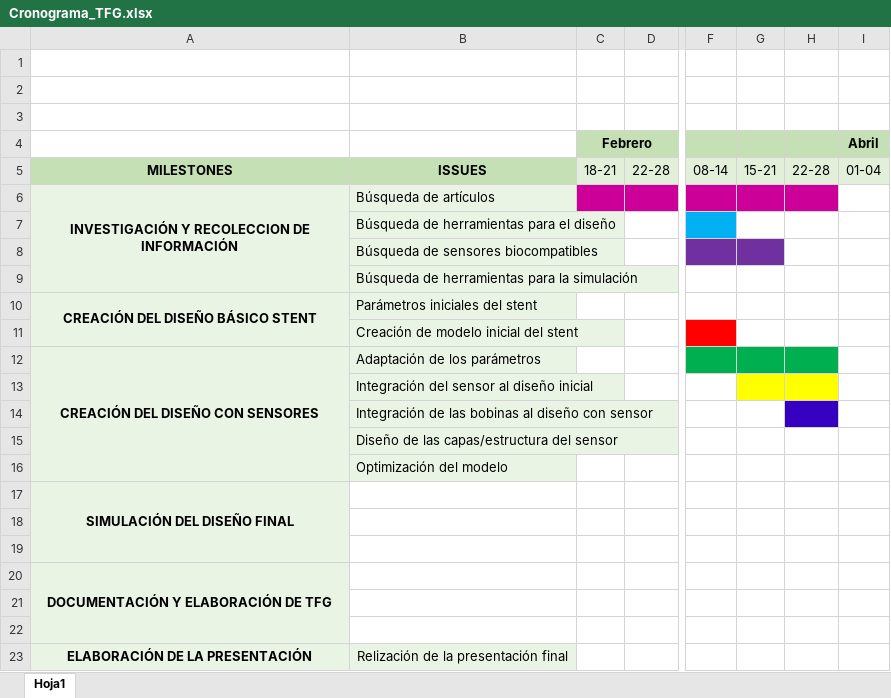
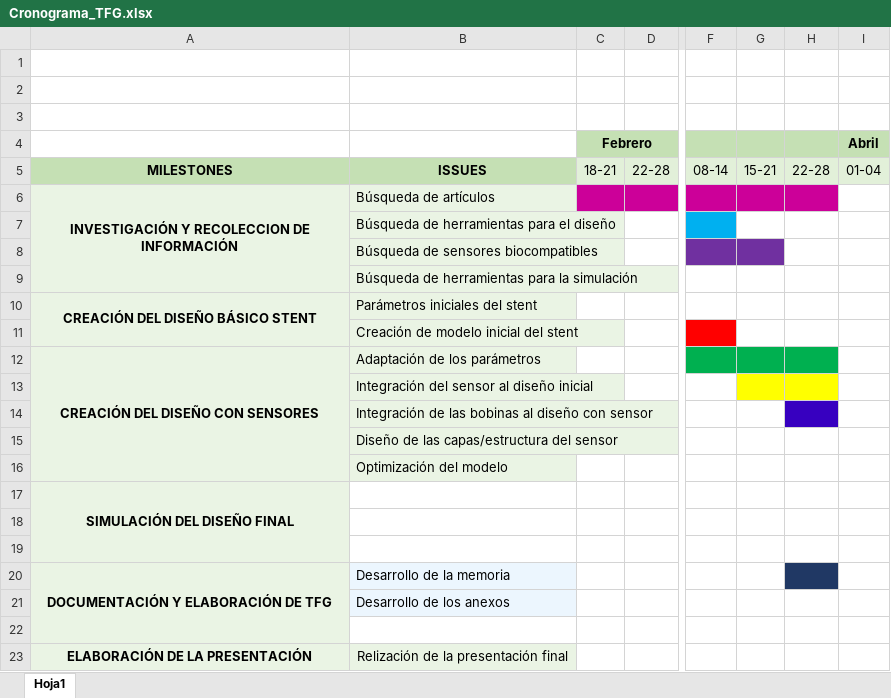
Before and after one commit to JuliaArellano/Trabajo_Fin_Grado_GIS, an Excel workbook: Cronograma_TFG.xlsx, sheet Hoja1, drawn as a sheet; only a part is shown, gaps mark what is left out; values as stored, in another font and other column widths than the file's, no borders; the diff names each change by its address in the sheet, - before the commit and + after, or states it on an @@ line.

Commit message:
Actualización del cronograma de tareas

```diff
--- a/Cronograma_TFG.xlsx (sheet Hoja1)
+++ b/Cronograma_TFG.xlsx (sheet Hoja1)
-B20: (empty)
+B20: Desarrollo de la memoria
-B20:B21 fill: none
+B20:B21 fill: #ECF6FE
-H20 fill: none
+H20 fill: #203864
-B21: (empty)
+B21: Desarrollo de los anexos
```
